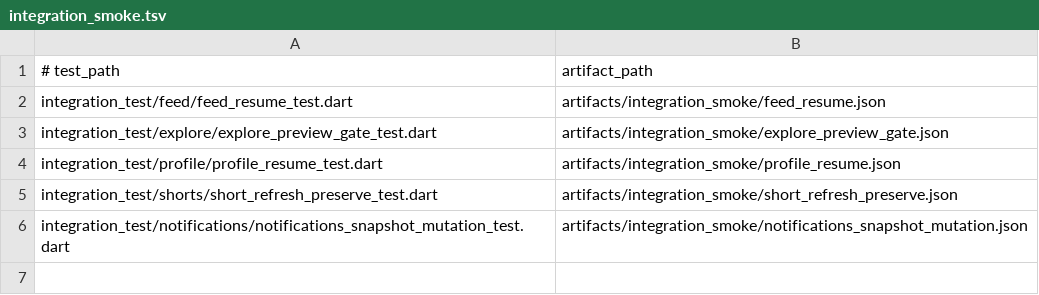
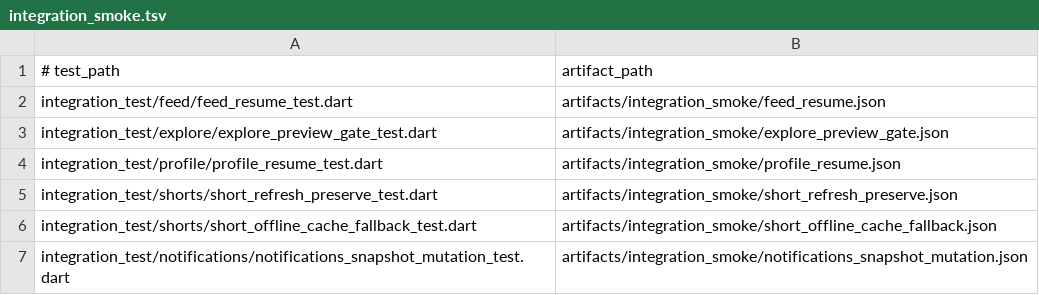
Before and after one commit to TurqApp/TurqappTeknoloji, a TSV file: config/test_suites/integration_smoke.tsv, drawn as a sheet.

Commit message:
Expand admin policy controls and smoke coverage

```diff
--- a/config/test_suites/integration_smoke.tsv
+++ b/config/test_suites/integration_smoke.tsv
@@ -5,2 +5,3 @@ integration_test/profile/profile_resume_test.dart|artifacts/integration_smoke/pr
 integration_test/shorts/short_refresh_preserve_test.dart|artifacts/integration_smoke/short_refresh_preserve.json
+integration_test/shorts/short_offline_cache_fallback_test.dart|artifacts/integration_smoke/short_offline_cache_fallback.json
 integration_test/notifications/notifications_snapshot_mutation_test.dart|artifacts/integration_smoke/notifications_snapshot_mutation.json
```
Also changed, not shown: 13 other files.
